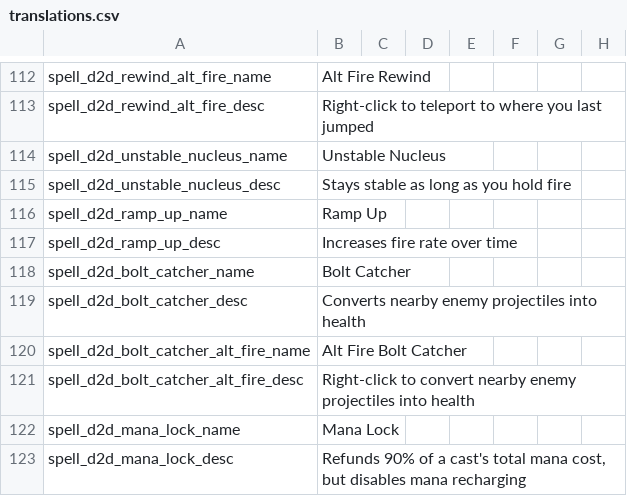
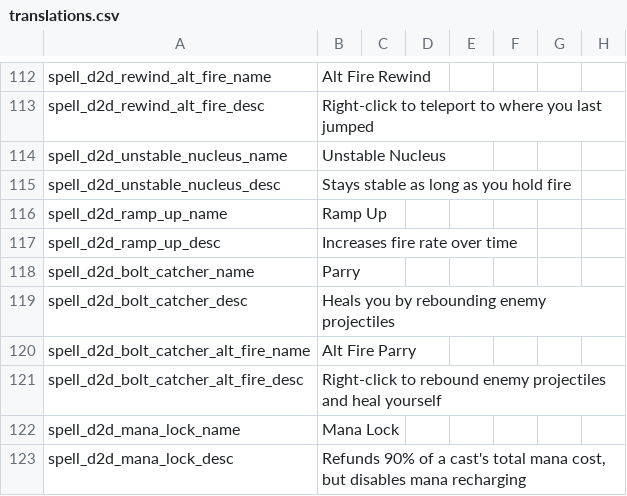
Before and after one commit to meyergames/noita-mod-d2d-content-pack, a CSV file: translations.csv, drawn as a sheet; only a part is shown, gaps mark what is left out; the diff names each change by its address in the sheet, - before the commit and + after, or states it on an @@ line.

Commit message:
Bolt Catcher --> Parry (new icon, lifetime x2)

```diff
--- a/translations.csv
+++ b/translations.csv
-B118: Bolt Catcher
+B118: Parry
-B119: Converts nearby enemy projectiles into health
+B119: Heals you by rebounding enemy projectiles
-B120: Alt Fire Bolt Catcher
+B120: Alt Fire Parry
-B121: Right-click to convert nearby enemy projectiles into health
+B121: Right-click to rebound enemy projectiles and heal yourself
```
Also changed, not shown: 4 other files.
